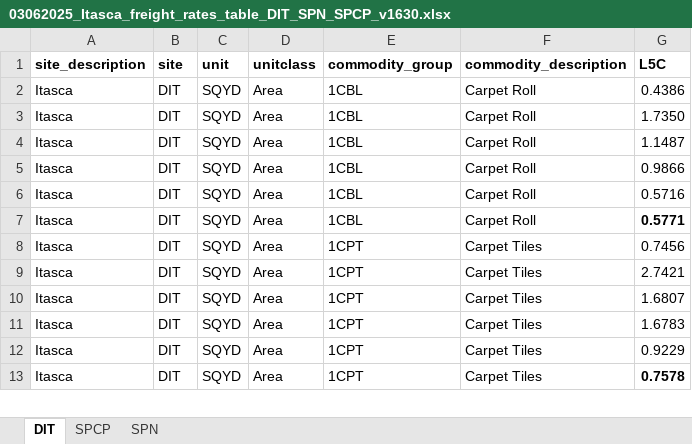
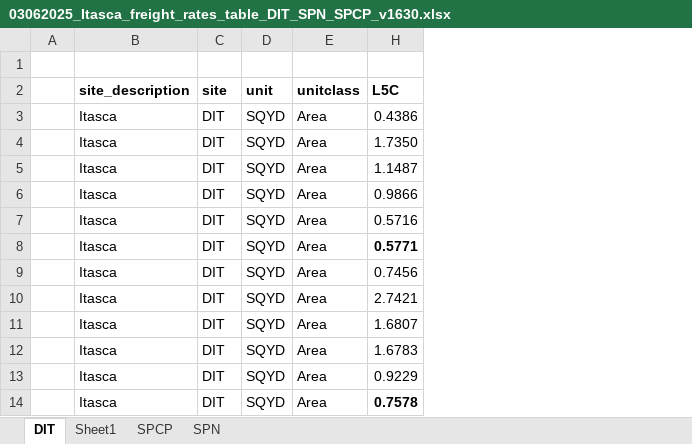
Before and after one commit to Zhuwaki/diverzify_freight_analysis, an Excel workbook: notebooks/nigel/03062025_Itasca_freight_rates_table_DIT_SPN_SPCP_v1630.xlsx, sheet DIT, drawn as a sheet; only a part is shown; values as stored, in another font and other column widths than the file's, no borders; conditional formats not drawn; removed rows and columns are numbered as before the commit, all else as after; rows hold the shown columns only; the diff names each change by its address in the sheet, - before the commit and + after, or states it on an @@ line.

```diff
--- a/notebooks/nigel/03062025_Itasca_freight_rates_table_DIT_SPN_SPCP_v1630.xlsx (sheet DIT)
+++ b/notebooks/nigel/03062025_Itasca_freight_rates_table_DIT_SPN_SPCP_v1630.xlsx (sheet DIT)
+sheet tab: Sheet1
+column A, empty
-column E (commodity_group), rows 2-13: 1CBL | 1CBL | 1CBL | 1CBL | 1CBL | 1CBL | 1CPT | 1CPT | 1CPT | 1CPT | 1CPT | 1CPT
@@ column F (commodity_description) hidden, rows 2-13: Carpet Roll | Carpet Roll | Carpet Roll | Carpet Roll | Carpet Roll | Carpet Roll | Carpet Tiles | Carpet Tiles | Carpet Tiles | Carpet Tiles | Carpet Tiles | Carpet Tiles @@
+row 1: (empty)
```
Also changed, not shown: 3 other files.
